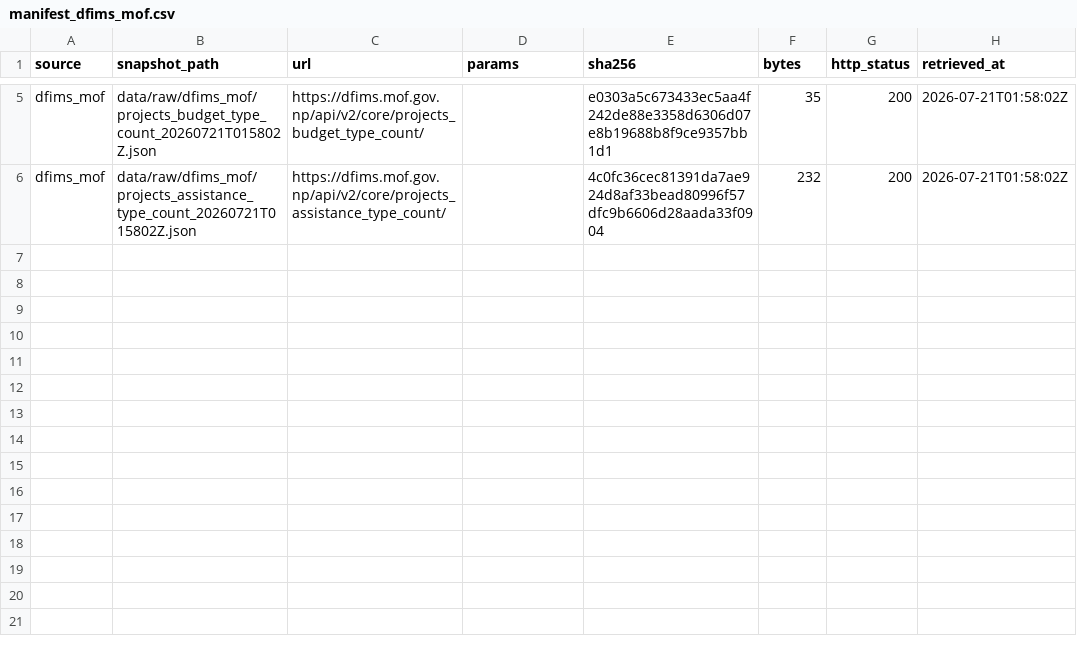
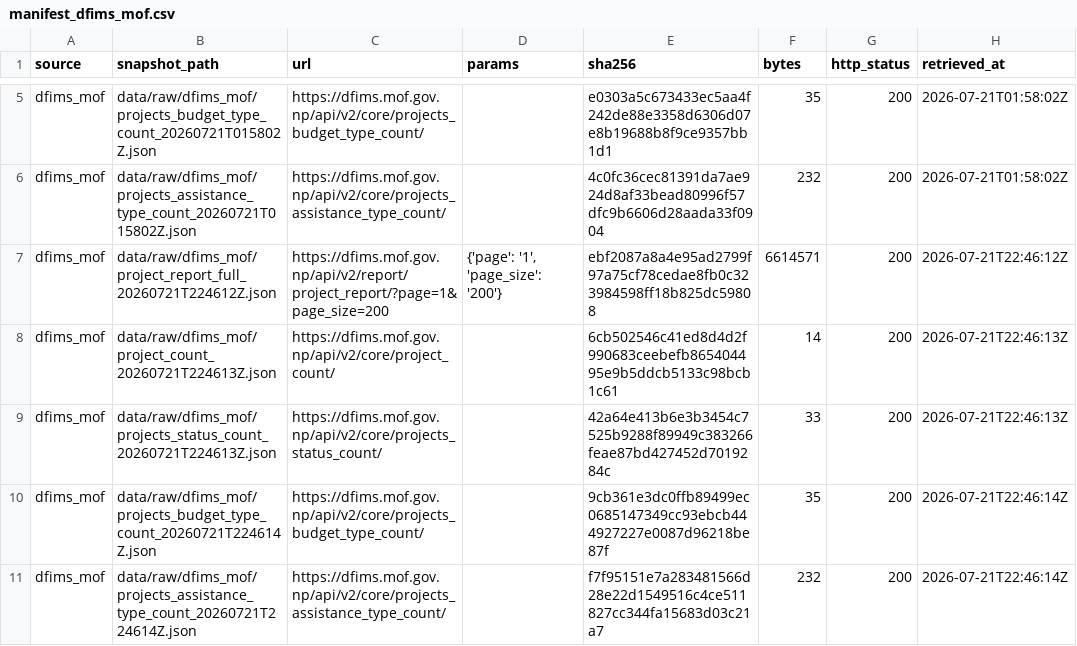
Before and after one commit to rayraycodes/NepalDevelopmentFund, a CSV file: data/manifest_dfims_mof.csv, drawn as a sheet; only a part is shown, gaps mark what is left out; the diff names each change by its address in the sheet, - before the commit and + after, or states it on an @@ line.

Commit message:
Refresh DFIMS ledger and neutralize China framing

```diff
--- a/data/manifest_dfims_mof.csv
+++ b/data/manifest_dfims_mof.csv
+row 7: dfims_mof | data/raw/dfims_mof/project_report_full_20260721T224612Z.json | https://dfims.mof.gov.np/api/v2/report/project_report/?page=1&page_size=200 | {'page': '1', 'page_size': '200'} | ebf2087a8a4e95ad2799f97a75cf78cedae8fb0c323984598ff18b825dc59808 | 6614571 | 200 | 2026-07-21T22:46:12Z
+row 8: dfims_mof | data/raw/dfims_mof/project_count_20260721T224613Z.json | https://dfims.mof.gov.np/api/v2/core/project_count/ |  | 6cb502546c41ed8d4d2f990683ceebefb865404495e9b5ddcb5133c98bcb1c61 | 14 | 200 | 2026-07-21T22:46:13Z
+row 9: dfims_mof | data/raw/dfims_mof/projects_status_count_20260721T224613Z.json | https://dfims.mof.gov.np/api/v2/core/projects_status_count/ |  | 42a64e413b6e3b3454c7525b9288f89949c383266feae87bd427452d7019284c | 33 | 200 | 2026-07-21T22:46:13Z
+row 10: dfims_mof | data/raw/dfims_mof/projects_budget_type_count_20260721T224614Z.json | https://dfims.mof.gov.np/api/v2/core/projects_budget_type_count/ |  | 9cb361e3dc0ffb89499ec0685147349cc93ebcb444927227e0087d96218be87f | 35 | 200 | 2026-07-21T22:46:14Z
+row 11: dfims_mof | data/raw/dfims_mof/projects_assistance_type_count_20260721T224614Z.json | https://dfims.mof.gov.np/api/v2/core/projects_assistance_type_count/ |  | f7f95151e7a283481566d28e22d1549516c4ce511827cc344fa15683d03c21a7 | 232 | 200 | 2026-07-21T22:46:14Z
```
Also changed, not shown: 5 other files.
